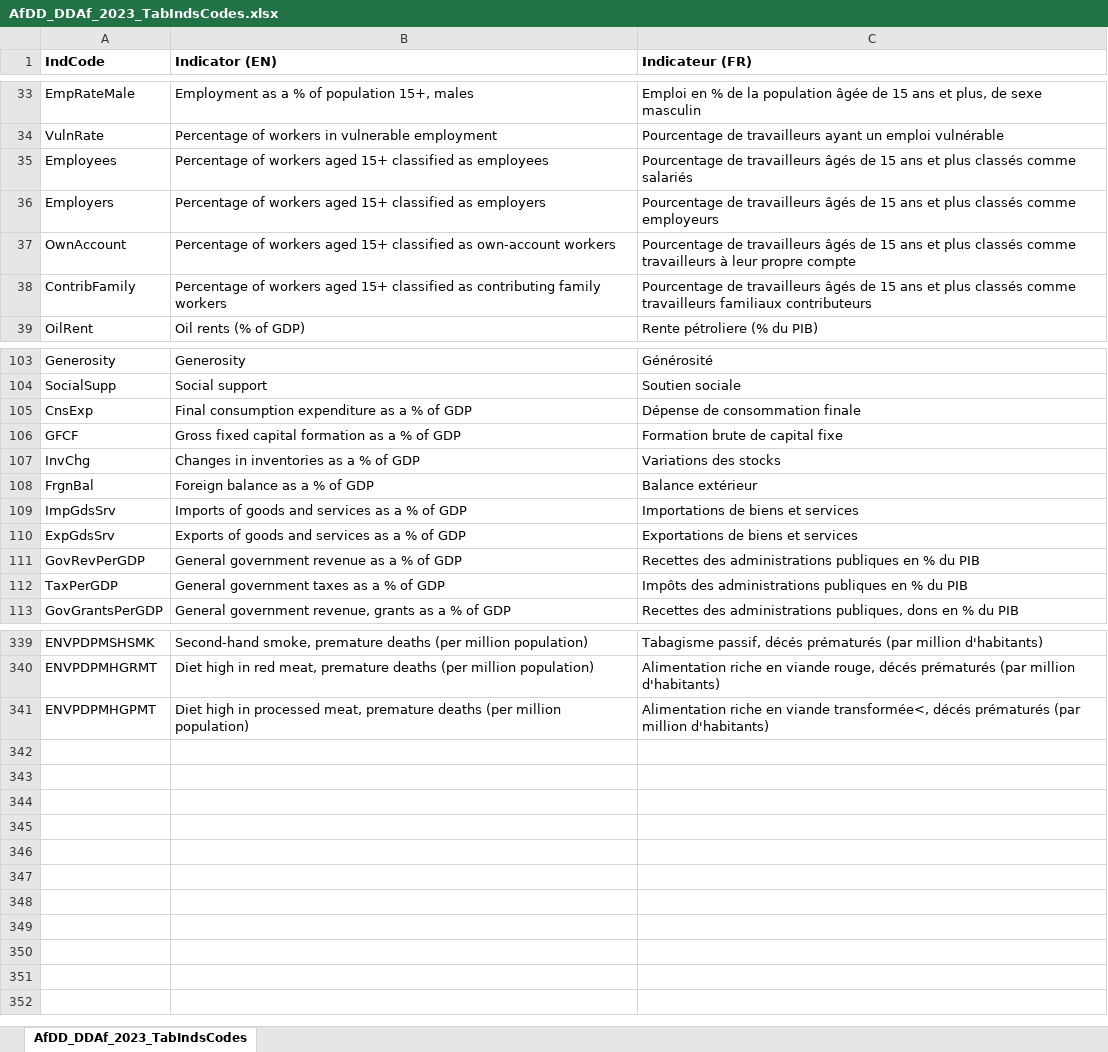
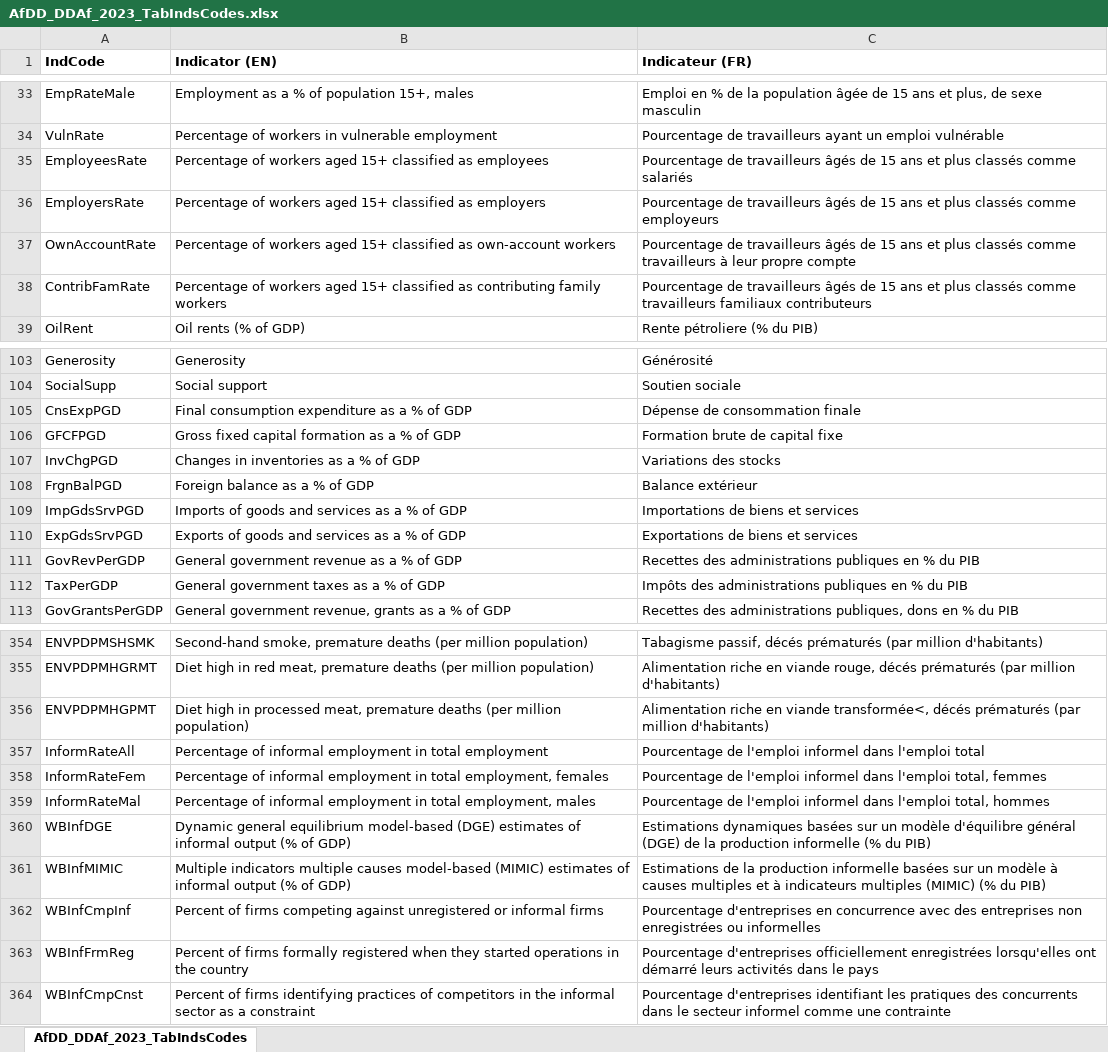
Before and after one commit to AfDDAnnex/AfDDDDAf2023, an Excel workbook: AfDD_DDAf_2023_TabIndsCodes.xlsx, sheet AfDD_DDAf_2023_TabIndsCodes, drawn as a sheet; only a part is shown, gaps mark what is left out; values as stored, in another font and other column widths than the file's, no borders; the diff covers the shown part only; the diff names each change by its address in the sheet, - before the commit and + after, or states it on an @@ line.

```diff
--- a/AfDD_DDAf_2023_TabIndsCodes.xlsx (sheet AfDD_DDAf_2023_TabIndsCodes)
+++ b/AfDD_DDAf_2023_TabIndsCodes.xlsx (sheet AfDD_DDAf_2023_TabIndsCodes)
-A35 (IndCode): Employees
+A35 (IndCode): EmployeesRate
-A36 (IndCode): Employers
+A36 (IndCode): EmployersRate
-A37 (IndCode): OwnAccount
+A37 (IndCode): OwnAccountRate
-A38 (IndCode): ContribFamily
+A38 (IndCode): ContribFamRate
-A105 (IndCode): CnsExp
+A105 (IndCode): CnsExpPGD
-A106 (IndCode): GFCF
+A106 (IndCode): GFCFPGD
-A107 (IndCode): InvChg
+A107 (IndCode): InvChgPGD
-A108 (IndCode): FrgnBal
+A108 (IndCode): FrgnBalPGD
-A109 (IndCode): ImpGdsSrv
+A109 (IndCode): ImpGdsSrvPGD
-A110 (IndCode): ExpGdsSrv
+A110 (IndCode): ExpGdsSrvPGD
+row 357: InformRateAll | Percentage of informal employment in total employment | Pourcentage de l'emploi informel dans l'emploi total
+row 358: InformRateFem | Percentage of informal employment in total employment, females | Pourcentage de l'emploi informel dans l'emploi total, femmes
+row 359: InformRateMal | Percentage of informal employment in total employment, males | Pourcentage de l'emploi informel dans l'emploi total, hommes
+row 360: WBInfDGE | Dynamic general equilibrium model-based (DGE) estimates of informal output (% of GDP) | Estimations dynamiques basées sur un modèle d'équilibre général (DGE) de la production informelle (% du PIB)
+row 361: WBInfMIMIC | Multiple indicators multiple causes model-based (MIMIC) estimates of informal output (% of GDP) | Estimations de la production informelle basées sur un modèle à causes multiples et à indicateurs multiples (MIMIC) (% du PIB)
+row 362: WBInfCmpInf | Percent of firms competing against unregistered or informal firms | Pourcentage d'entreprises en concurrence avec des entreprises non enregistrées ou informelles
+row 363: WBInfFrmReg | Percent of firms formally registered when they started operations in the country | Pourcentage d'entreprises officiellement enregistrées lorsqu'elles ont démarré leurs activités dans le pays
+row 364: WBInfCmpCnst | Percent of firms identifying practices of competitors in the informal sector as a constraint | Pourcentage d'entreprises identifiant les pratiques des concurrents dans le secteur informel comme une contrainte
```
Also changed, not shown: 21 added rows, 6 removed rows, 2 moved rows and 2 edited cells elsewhere in this sheet, AfDD_DDAf_2023_CntryPaysCodes.xlsx, 4 other files.
